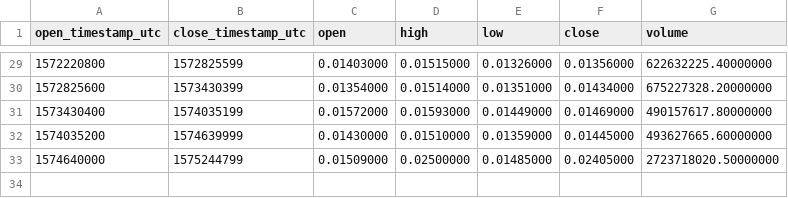
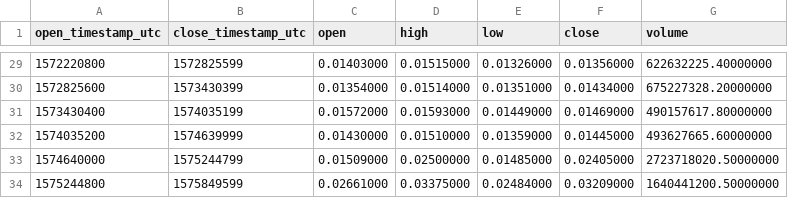
Before and after one commit to cryptobigbro/binance-MATICUSDT, a CSV file: binance-MATICUSDT-1w.csv, drawn as a sheet; only a part is shown, gaps mark what is left out; the diff names each change by its address in the sheet, - before the commit and + after, or states it on an @@ line.

```diff
--- a/binance-MATICUSDT-1w.csv
+++ b/binance-MATICUSDT-1w.csv
+row 34: 1575244800 | 1575849599 | 0.02661000 | 0.03375000 | 0.02484000 | 0.03209000 | 1640441200.50000000
```
Also changed, not shown: binance-MATICUSDT-1d.csv, binance-MATICUSDT-1h.csv.
